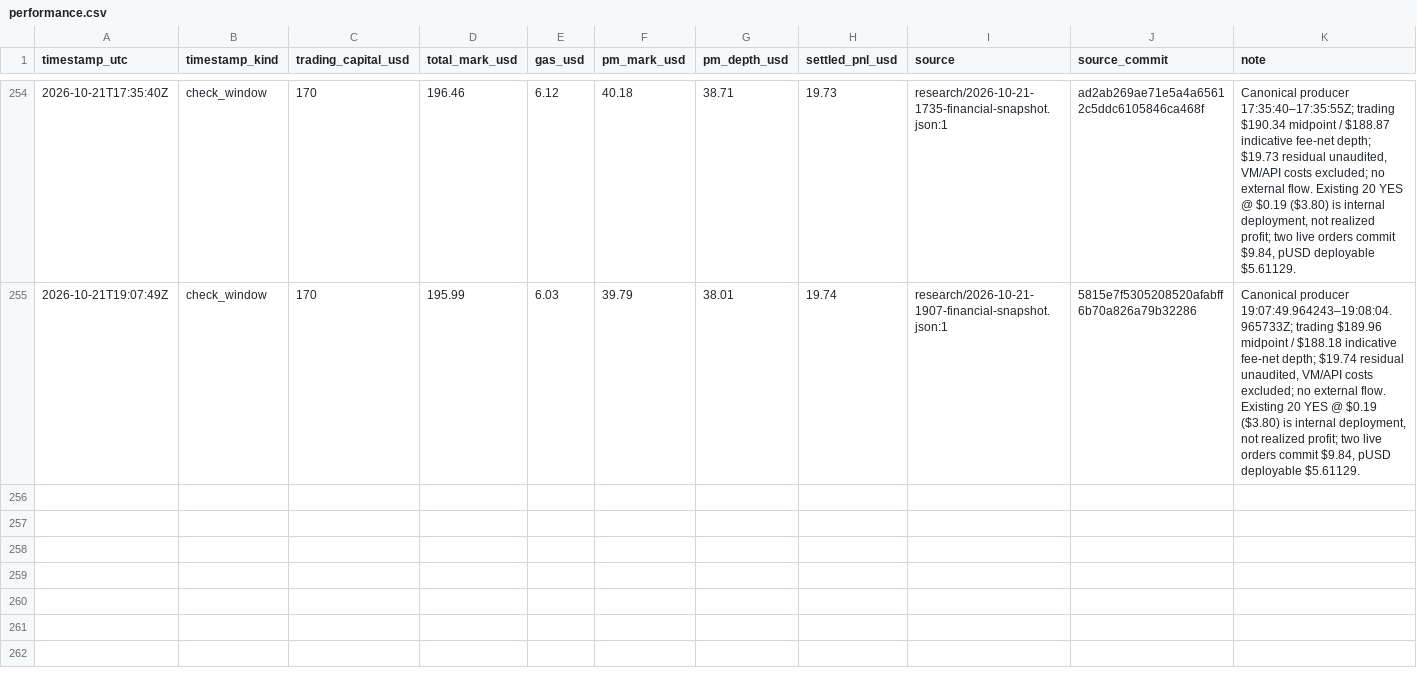
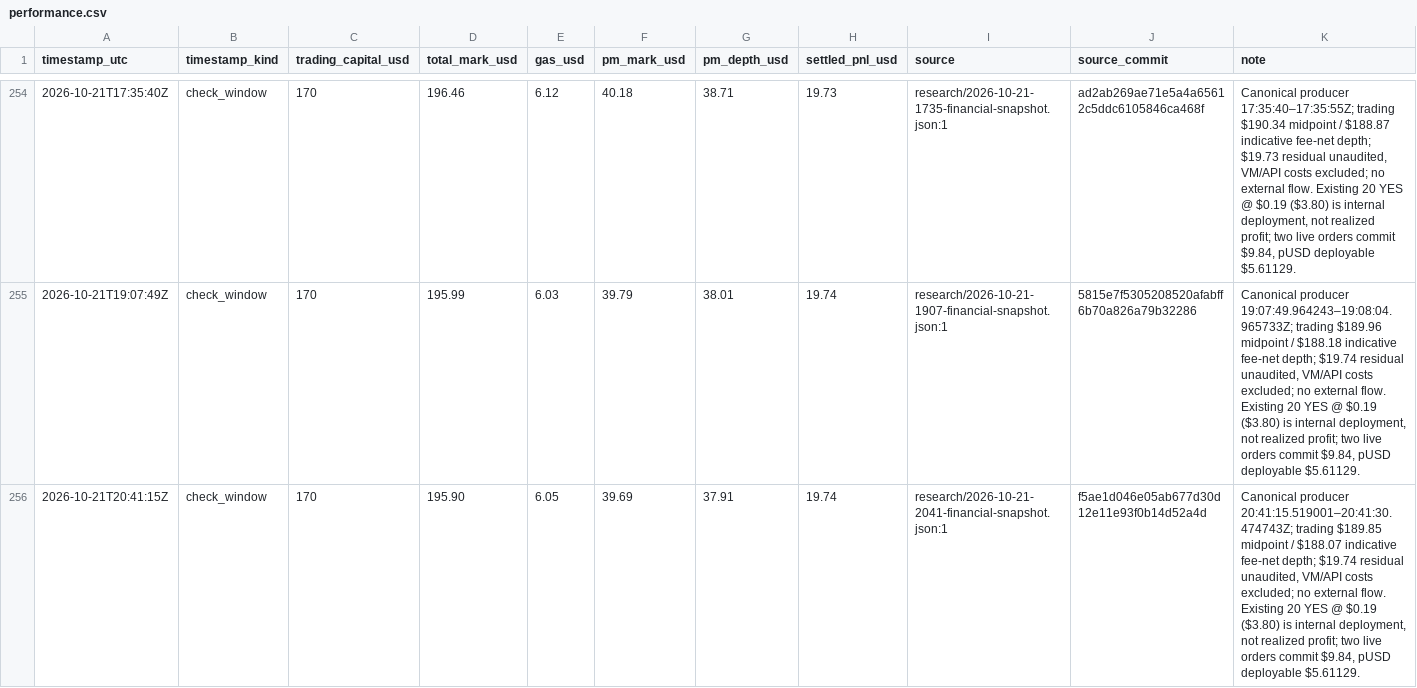
Before and after one commit to philippmerz/polyclaude, a CSV file: docs/performance.csv, drawn as a sheet; only a part is shown, gaps mark what is left out; rows hold the shown columns only; the diff names each change by its address in the sheet, - before the commit and + after, or states it on an @@ line.

```diff
--- a/docs/performance.csv
+++ b/docs/performance.csv
+row 256: 2026-10-21T20:41:15Z | check_window | 170 | 195.90 | 6.05 | 39.69 | 37.91 | 19.74 | research/2026-10-21-2041-financial-snapshot.json:1 | f5ae1d046e05ab677d30d12e11e93f0b14d52a4d | Canonical producer 20:41:15.519001–20:41:30.474743Z; trading $189.85 midpoint / $188.07 indicative fee-net depth; $19.74 residual unaudited, VM/API costs excluded; no external flow. Existing 20 YES @ $0.19 ($3.80) is internal deployment, not realized profit; two live orders commit $9.84, pUSD deployable $5.61129.
```
Also changed, not shown: 8 other files.
